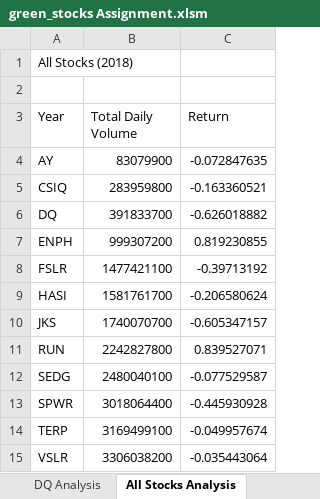
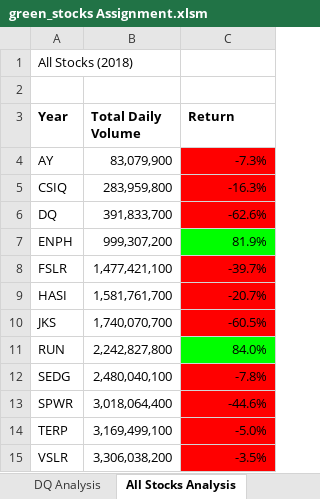
Before and after one commit to Omzy11/Stock-Analysis, an Excel workbook: green_stocks Assignment.xlsm, sheet All Stocks Analysis, drawn as a sheet; values as stored, in another font and other column widths than the file's, no borders; the diff names each change by its address in the sheet, - before the commit and + after, or states it on an @@ line.

Commit message:
2.4.2
Conditional Formatting, Changing Cell Color to Indicate Whether high or Low Returns

```diff
--- a/green_stocks Assignment.xlsm (sheet All Stocks Analysis)
+++ b/green_stocks Assignment.xlsm (sheet All Stocks Analysis)
-A3:C3 bold: off
+A3:C3 bold: on
-B4 (Total Daily Volume): 83079900
+B4 (Total Daily Volume): 83,079,900
-C4 (Return): -0.072847635
+C4 (Return): -7.3%
-C4:C6 fill: none
+C4:C6 fill: #FF0000
-B5 (Total Daily Volume): 283959800
+B5 (Total Daily Volume): 283,959,800
-C5 (Return): -0.163360521
+C5 (Return): -16.3%
-B6 (Total Daily Volume): 391833700
+B6 (Total Daily Volume): 391,833,700
-C6 (Return): -0.626018882
+C6 (Return): -62.6%
-B7 (Total Daily Volume): 999307200
+B7 (Total Daily Volume): 999,307,200
-C7 (Return): 0.819230855
+C7 (Return): 81.9%
-C7 fill: none
+C7 fill: #00FF00
-B8 (Total Daily Volume): 1477421100
+B8 (Total Daily Volume): 1,477,421,100
-C8 (Return): -0.39713192
+C8 (Return): -39.7%
-C8:C10 fill: none
+C8:C10 fill: #FF0000
-B9 (Total Daily Volume): 1581761700
+B9 (Total Daily Volume): 1,581,761,700
-C9 (Return): -0.206580624
+C9 (Return): -20.7%
-B10 (Total Daily Volume): 1740070700
+B10 (Total Daily Volume): 1,740,070,700
-C10 (Return): -0.605347157
+C10 (Return): -60.5%
-B11 (Total Daily Volume): 2242827800
+B11 (Total Daily Volume): 2,242,827,800
-C11 (Return): 0.839527071
+C11 (Return): 84.0%
-C11 fill: none
+C11 fill: #00FF00
-B12 (Total Daily Volume): 2480040100
+B12 (Total Daily Volume): 2,480,040,100
-C12 (Return): -0.077529587
+C12 (Return): -7.8%
-C12:C15 fill: none
+C12:C15 fill: #FF0000
-B13 (Total Daily Volume): 3018064400
+B13 (Total Daily Volume): 3,018,064,400
-C13 (Return): -0.445930928
+C13 (Return): -44.6%
-B14 (Total Daily Volume): 3169499100
+B14 (Total Daily Volume): 3,169,499,100
-C14 (Return): -0.049957674
+C14 (Return): -5.0%
-B15 (Total Daily Volume): 3306038200
+B15 (Total Daily Volume): 3,306,038,200
-C15 (Return): -0.035443064
+C15 (Return): -3.5%
```
